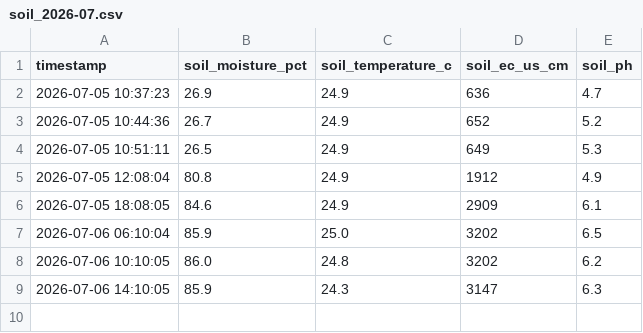
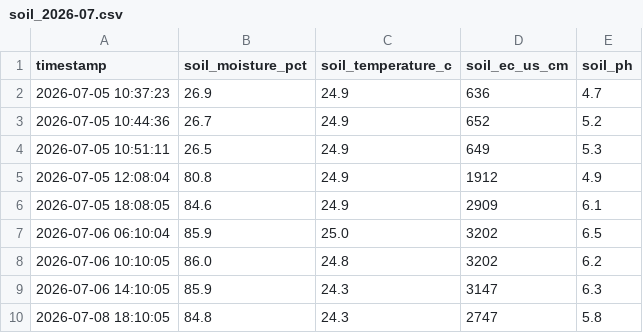
Before and after one commit to kitazakis/farm-monitor, a CSV file: logs/2026/07/soil_2026-07.csv, drawn as a sheet; the diff names each change by its address in the sheet, - before the commit and + after, or states it on an @@ line.

Commit message:
Update soil observation 2026-07-08 18:10:05

```diff
--- a/logs/2026/07/soil_2026-07.csv
+++ b/logs/2026/07/soil_2026-07.csv
+row 10: 2026-07-08 18:10:05 | 84.8 | 24.3 | 2747 | 5.8
```
Also changed, not shown: 1 other file.
